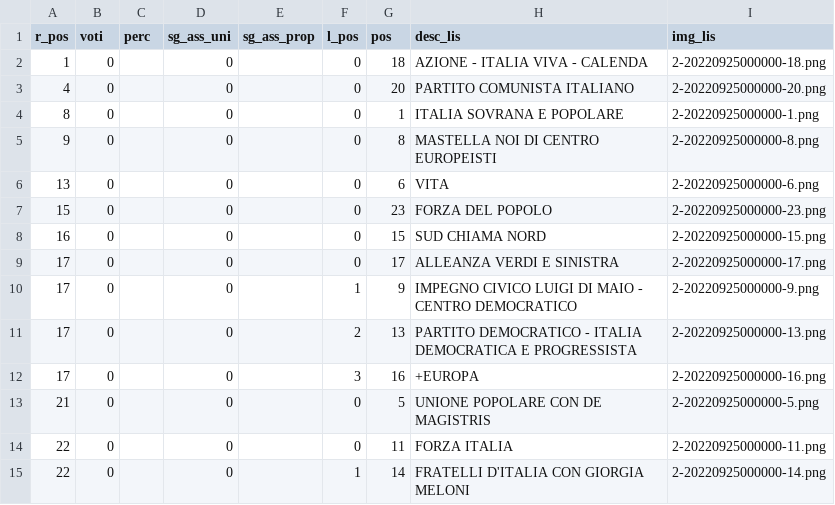
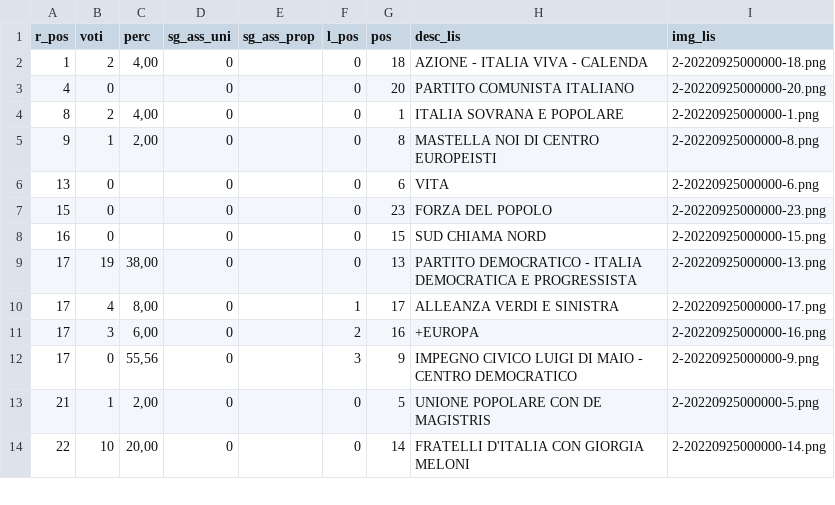
Before and after one commit to ondata/elezioni-politiche-2022, a CSV file: affluenza-risultati/dati/risultati/camera-italia.csv, drawn as a sheet; only a part is shown; the diff covers the shown part only.

```diff
--- a/affluenza-risultati/dati/risultati/camera-italia.csv
+++ b/affluenza-risultati/dati/risultati/camera-italia.csv
@@ -1,6 +1,6 @@
 r_pos,voti,perc,sg_ass_uni,sg_ass_prop,l_pos,pos,desc_lis,img_lis
-1,0,,0,,0,18,AZIONE - ITALIA VIVA - CALENDA,2-20220925000000-18.png
+1,2,"4,00",0,,0,18,AZIONE - ITALIA VIVA - CALENDA,2-20220925000000-18.png
 4,0,,0,,0,20,PARTITO COMUNISTA ITALIANO,2-20220925000000-20.png
-8,0,,0,,0,1,ITALIA SOVRANA E POPOLARE,2-20220925000000-1.png
-9,0,,0,,0,8,MASTELLA NOI DI CENTRO EUROPEISTI,2-20220925000000-8.png
+8,2,"4,00",0,,0,1,ITALIA SOVRANA E POPOLARE,2-20220925000000-1.png
+9,1,"2,00",0,,0,8,MASTELLA NOI DI CENTRO EUROPEISTI,2-20220925000000-8.png
 13,0,,0,,0,6,VITA,2-20220925000000-6.png
@@ -8,8 +8,7 @@ r_pos,voti,perc,sg_ass_uni,sg_ass_prop,l_pos,pos,desc_lis,img_lis
 16,0,,0,,0,15,SUD CHIAMA NORD,2-20220925000000-15.png
-17,0,,0,,0,17,ALLEANZA VERDI E SINISTRA,2-20220925000000-17.png
-17,0,,0,,1,9,IMPEGNO CIVICO LUIGI DI MAIO - CENTRO DEMOCRATICO,2-20220925000000-9.png
-17,0,,0,,2,13,PARTITO DEMOCRATICO - ITALIA DEMOCRATICA E PROGRESSISTA,2-20220925000000-13.png
-17,0,,0,,3,16,+EUROPA,2-20220925000000-16.png
-21,0,,0,,0,5,UNIONE POPOLARE CON DE MAGISTRIS,2-20220925000000-5.png
-22,0,,0,,0,11,FORZA ITALIA,2-20220925000000-11.png
-22,0,,0,,1,14,FRATELLI D'ITALIA CON GIORGIA MELONI,2-20220925000000-14.png
+17,19,"38,00",0,,0,13,PARTITO DEMOCRATICO - ITALIA DEMOCRATICA E PROGRESSISTA,2-20220925000000-13.png
+17,4,"8,00",0,,1,17,ALLEANZA VERDI E SINISTRA,2-20220925000000-17.png
+17,3,"6,00",0,,2,16,+EUROPA,2-20220925000000-16.png
+17,0,"55,56",0,,3,9,IMPEGNO CIVICO LUIGI DI MAIO - CENTRO DEMOCRATICO,2-20220925000000-9.png
+21,1,"2,00",0,,0,5,UNIONE POPOLARE CON DE MAGISTRIS,2-20220925000000-5.png
+22,10,"20,00",0,,0,14,FRATELLI D'ITALIA CON GIORGIA MELONI,2-20220925000000-14.png
```
Also changed, not shown: 1 added row and 8 edited cells elsewhere in this file, affluenza-risultati/dati/risultati/camera-italia-circoscrizione.csv, affluenza-risultati/dati/risultati/camera-italia_info.csv, 4 other files.
